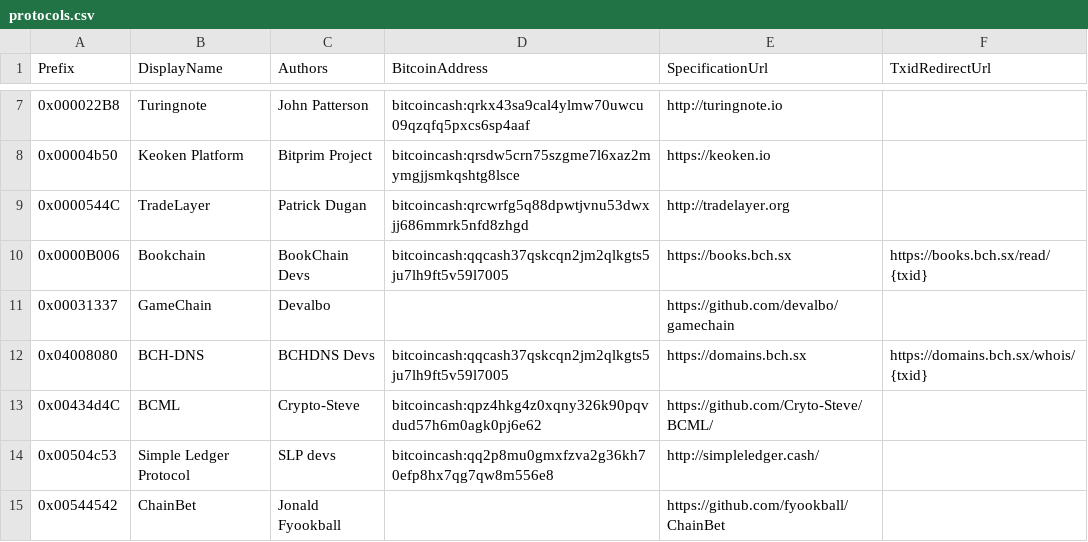
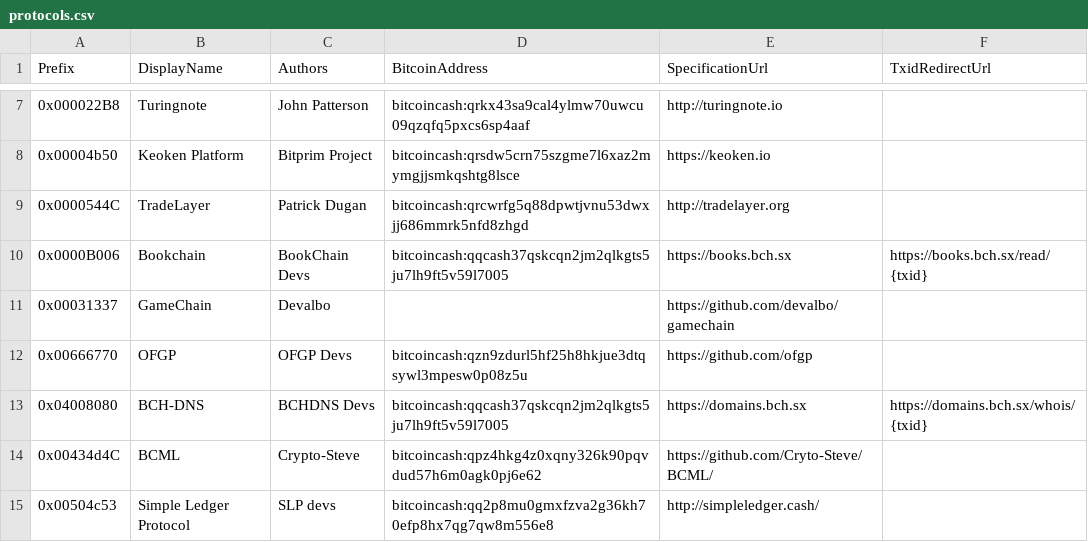
Before and after one commit to Lokad/Terab, a CSV file: etc/protocols.csv, drawn as a sheet; only a part is shown, gaps mark what is left out; the shorter side is filled out with more unchanged rows.

Commit message:
add ofgp

```diff
--- a/etc/protocols.csv
+++ b/etc/protocols.csv
@@ -11,2 +11,3 @@ Prefix,DisplayName,Authors,BitcoinAddress,SpecificationUrl,TxidRedirectUrl
 0x00031337,GameChain,Devalbo,,https://github.com/devalbo/gamechain,
+0x00666770,OFGP,OFGP Devs,bitcoincash:qzn9zdurl5hf25h8hkjue3dtqsywl3mpesw0p08z5u,https://github.com/ofgp,
 0x04008080,BCH-DNS,BCHDNS Devs,bitcoincash:qqcash37qskcqn2jm2qlkgts5ju7lh9ft5v59l7005,https://domains.bch.sx,https://domains.bch.sx/whois/{txid}
```
